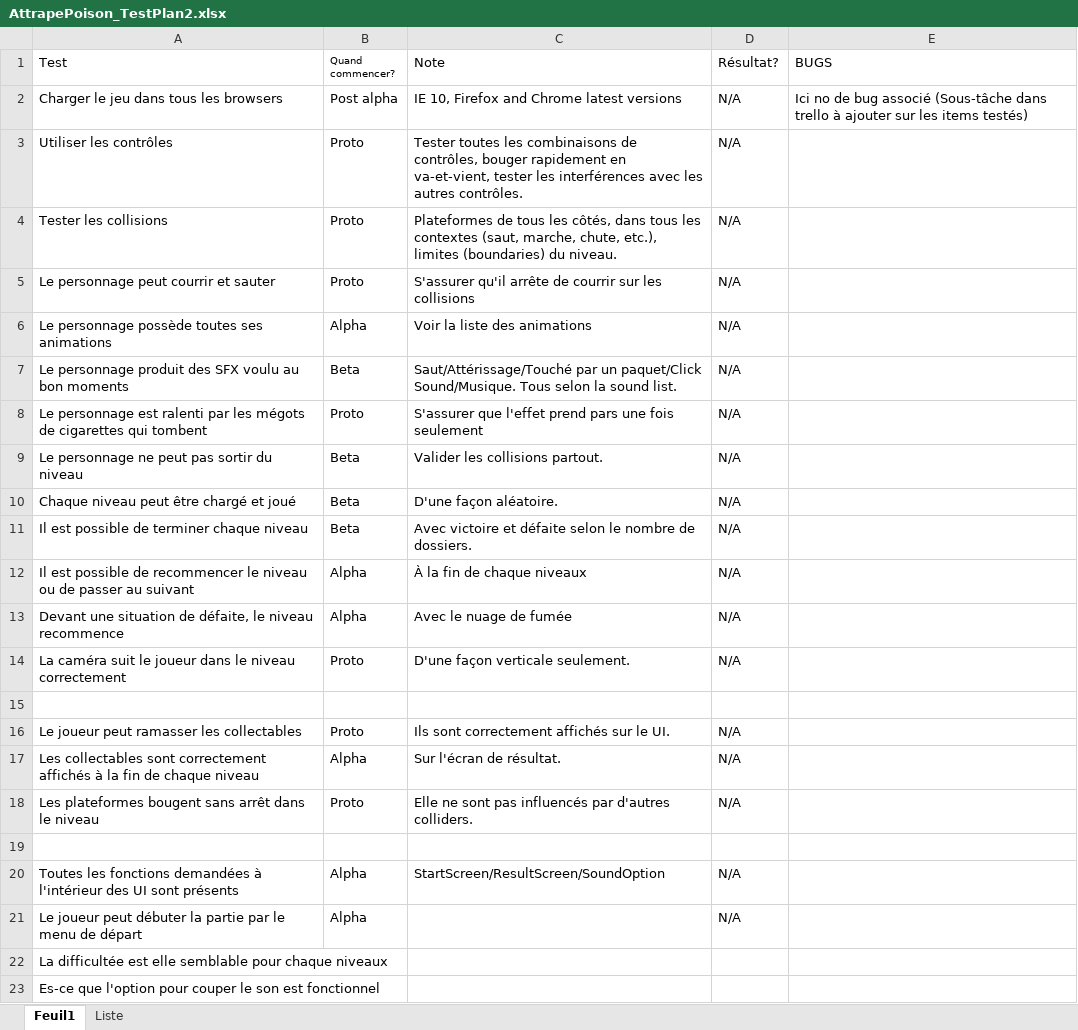
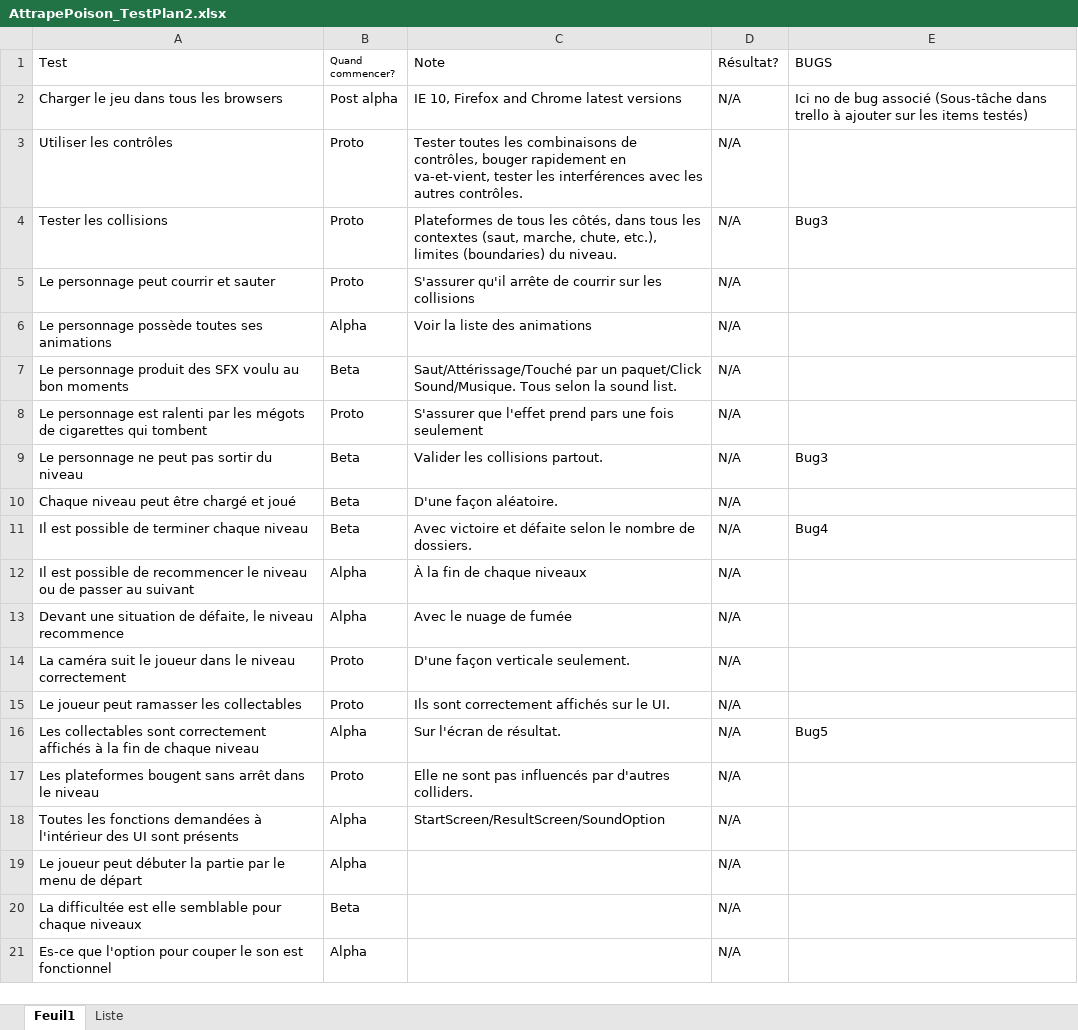
Before and after one commit to Natulyre/Projet-Attrape-Poison, an Excel workbook: PM/AttrapePoison_TestPlan2.xlsx, sheet Feuil1, drawn as a sheet; values as stored, in another font and other column widths than the file's, no borders; removed rows and columns are numbered as before the commit, all else as after; the diff names each change by its address in the sheet, - before the commit and + after, or states it on an @@ line.

Commit message:
Test

```diff
--- a/PM/AttrapePoison_TestPlan2.xlsx (sheet Feuil1)
+++ b/PM/AttrapePoison_TestPlan2.xlsx (sheet Feuil1)
-E4 (BUGS): (empty)
+E4 (BUGS): Bug3
-E9 (BUGS): (empty)
+E9 (BUGS): Bug3
-E11 (BUGS): (empty)
+E11 (BUGS): Bug4
-row 15: (empty)
-E16 (BUGS): (empty)
+E16 (BUGS): Bug5
-row 19: (empty)
-B20 (Quand commencer?): (empty)
+B20 (Quand commencer?): Beta
-D20:D21 (Résultat?): (empty)
+D20:D21 (Résultat?): N/A
-B21 (Quand commencer?): (empty)
+B21 (Quand commencer?): Alpha
```
Also changed, not shown: 6 other files.
